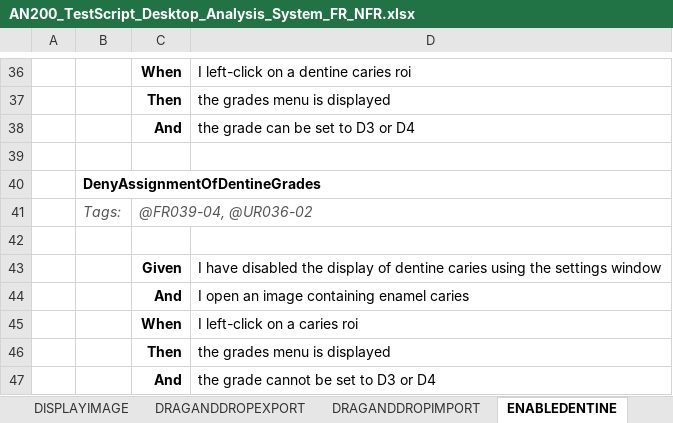
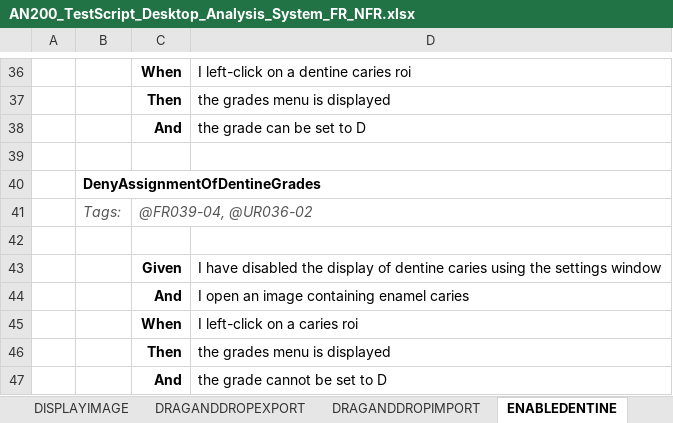
Before and after one commit to manchesterimaging/pickles, an Excel workbook: src/Pickles/MIL_pickles/Output/AN200/AN200_TestScript_Desktop_Analysis_System_FR_NFR.xlsx, sheet ENABLEDENTINE, drawn as a sheet; only a part is shown, gaps mark what is left out; values as stored, in another font and other column widths than the file's, no borders; the diff names each change by its address in the sheet, - before the commit and + after, or states it on an @@ line.

```diff
--- a/src/Pickles/MIL_pickles/Output/AN200/AN200_TestScript_Desktop_Analysis_System_FR_NFR.xlsx (sheet ENABLEDENTINE)
+++ b/src/Pickles/MIL_pickles/Output/AN200/AN200_TestScript_Desktop_Analysis_System_FR_NFR.xlsx (sheet ENABLEDENTINE)
-D38: the grade can be set to D3 or D4
+D38: the grade can be set to D
-D47: the grade cannot be set to D3 or D4
+D47: the grade cannot be set to D
```
Also changed, not shown: src/Pickles/MIL_pickles/Output/AN200/AN200_TestScript_All.xlsx, src/Pickles/MIL_pickles/Output/AN200/AN200_TestScript_Desktop_Admin_System_FR_NFR.xlsx, 12 other files.
